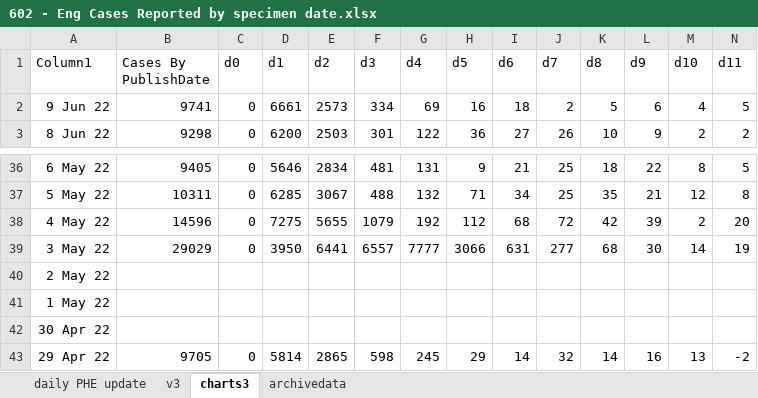
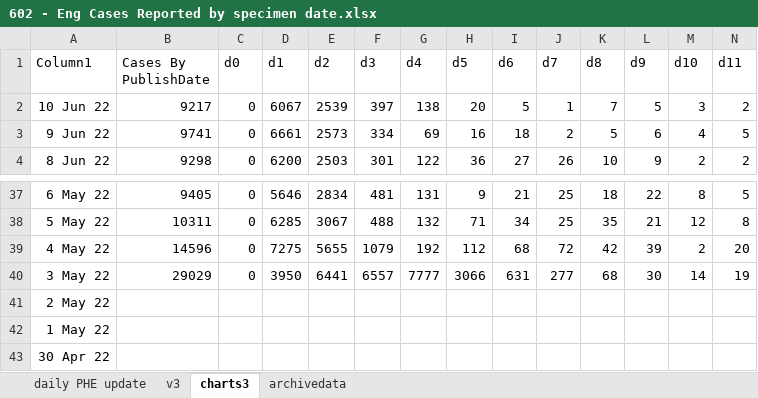
Before and after one commit to chrisdrakeuk/Cases_Reported_by_specimen_date, an Excel workbook: 602 - Eng Cases Reported by specimen date.xlsx, sheet charts3, drawn as a sheet; only a part is shown, gaps mark what is left out; values as stored, in another font and other column widths than the file's, no borders; charts and pictures and table styles not drawn; removed rows and columns are numbered as before the commit, all else as after; rows hold the shown columns only; the diff names each change by its address in the sheet, - before the commit and + after, or states it on an @@ line.

```diff
--- a/602 - Eng Cases Reported by specimen date.xlsx (sheet charts3)
+++ b/602 - Eng Cases Reported by specimen date.xlsx (sheet charts3)
+row 2: 10 Jun 22 | 9217 | 0 | 6067 | 2539 | 397 | 138 | 20 | 5 | 1 | 7 | 5 | 3 | 2
-row 43: 29 Apr 22 | 9705 | 0 | 5814 | 2865 | 598 | 245 | 29 | 14 | 32 | 14 | 16 | 13 | -2
```
Also changed, not shown: sheet daily PHE update, sheet archivedata, sheet v3, charts or pictures.
